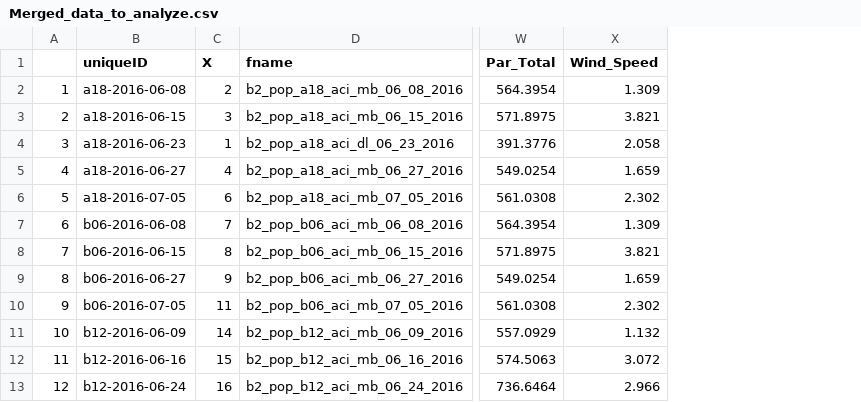
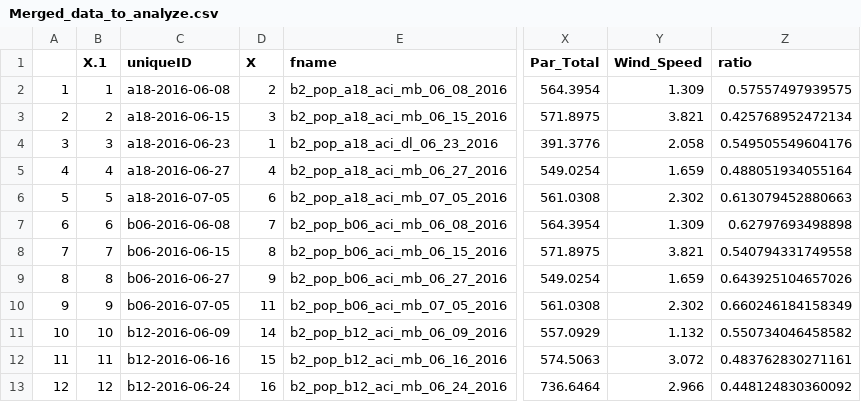
Before and after one commit to GEO-IASS/Drought_Expt_2016, a CSV file: Merged_data_to_analyze.csv, drawn as a sheet; only a part is shown, gaps mark what is left out; the diff names each change by its address in the sheet, - before the commit and + after, or states it on an @@ line.

```diff
--- a/Merged_data_to_analyze.csv
+++ b/Merged_data_to_analyze.csv
+column B (X.1), rows 2-13: 1 | 2 | 3 | 4 | 5 | 6 | 7 | 8 | 9 | 10 | 11 | 12
+column Z (ratio), rows 2-13: 0.57557497939575 | 0.425768952472134 | 0.549505549604176 | 0.488051934055164 | 0.613079452880663 | 0.62797693498898 | 0.540794331749558 | 0.643925104657026 | 0.660246184158349 | 0.550734046458582 | 0.483762830271161 | 0.448124830360092
```
Also changed, not shown: 3 other files.
